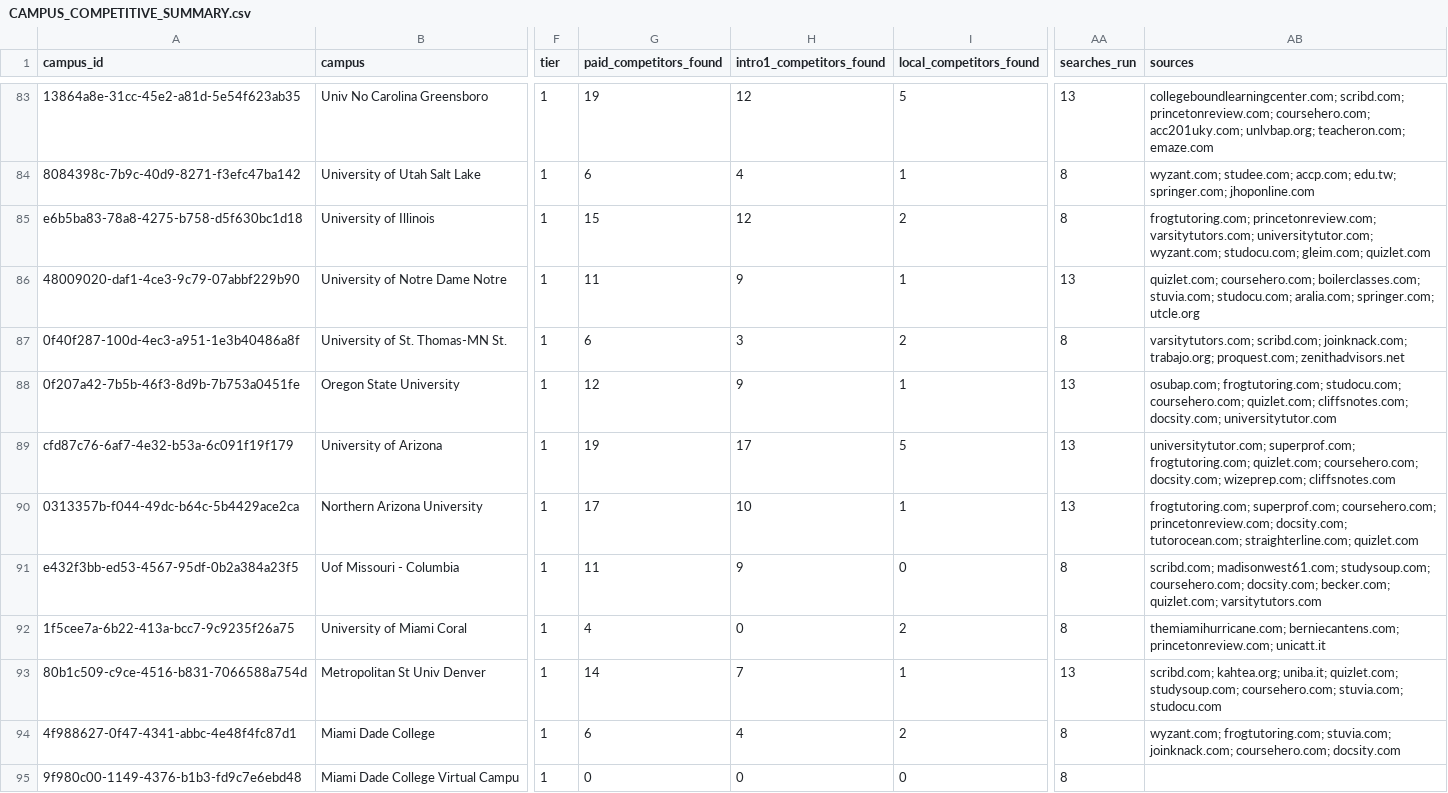
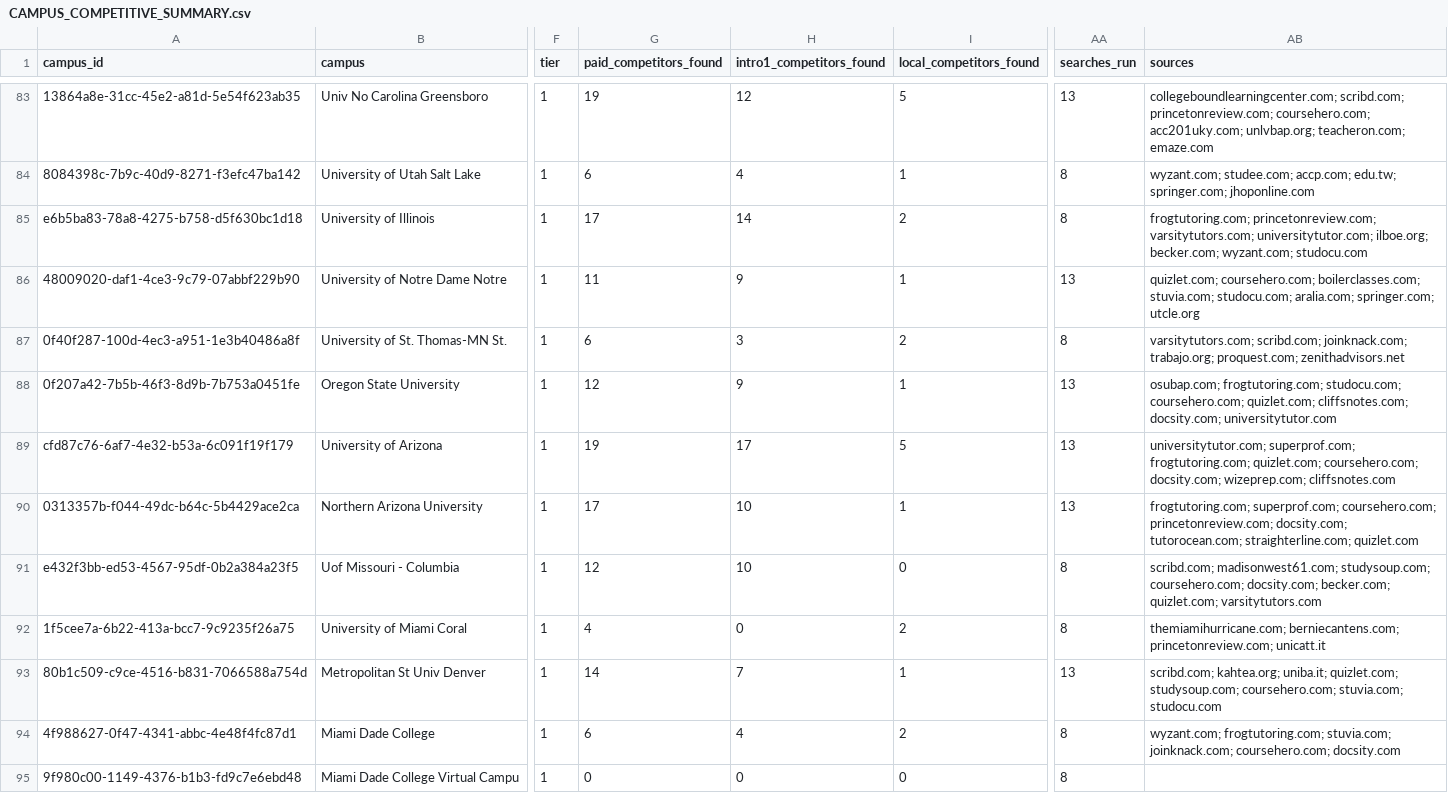
Before and after one commit to Survive-Accounting/survive-accounting-hub, a CSV file: competitive-intel-output/CAMPUS_COMPETITIVE_SUMMARY.csv, drawn as a sheet; only a part is shown, gaps mark what is left out; the diff names each change by its address in the sheet, - before the commit and + after, or states it on an @@ line.

```diff
--- a/competitive-intel-output/CAMPUS_COMPETITIVE_SUMMARY.csv
+++ b/competitive-intel-output/CAMPUS_COMPETITIVE_SUMMARY.csv
-G85 (paid_competitors_found): 15
+G85 (paid_competitors_found): 17
-H85 (intro1_competitors_found): 12
+H85 (intro1_competitors_found): 14
-AB85 (sources): …varsitytutors.com; universitytutor.com; wyzant.com; studocu.com; gleim.com; quizlet.com
+AB85 (sources): …varsitytutors.com; universitytutor.com; ilboe.org; becker.com; wyzant.com; studocu.com
-G91 (paid_competitors_found): 11
+G91 (paid_competitors_found): 12
-H91 (intro1_competitors_found): 9
+H91 (intro1_competitors_found): 10
```
Also changed, not shown: competitive-intel-output/COMPETITOR_BRAND_KEYWORD_CANDIDATES.csv, competitive-intel-output/PAID_ACCOUNTING_MARKETS.csv, 7 other files.
